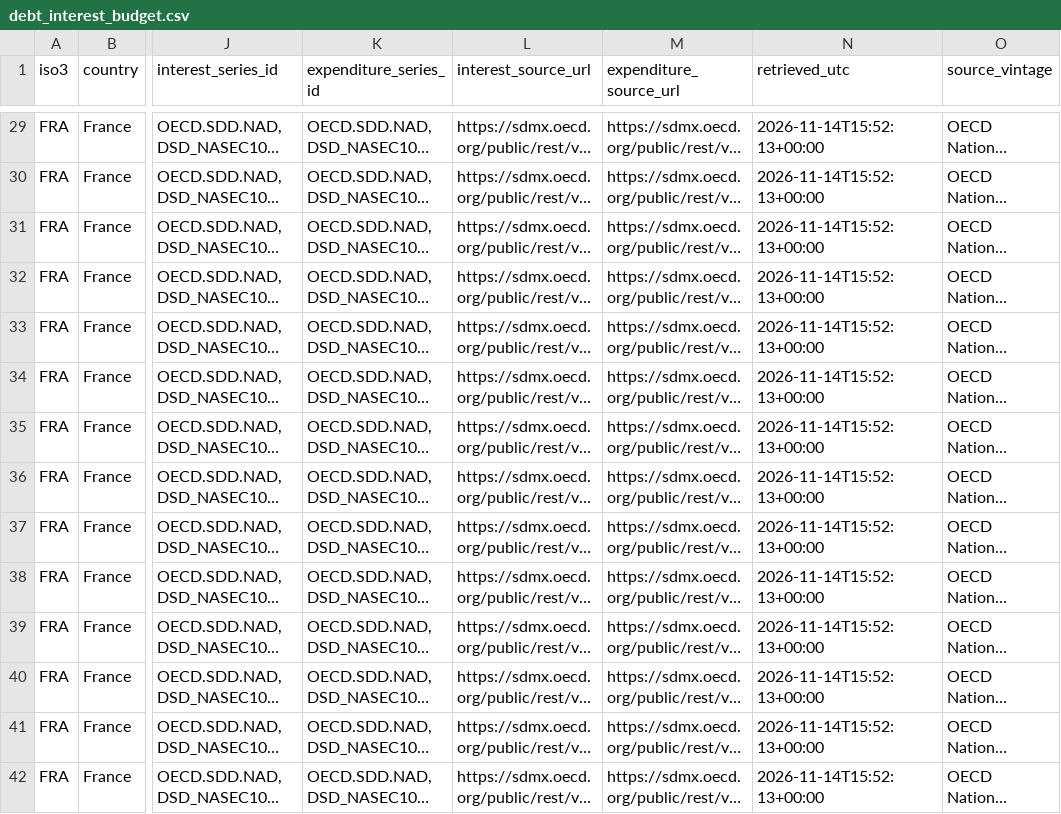
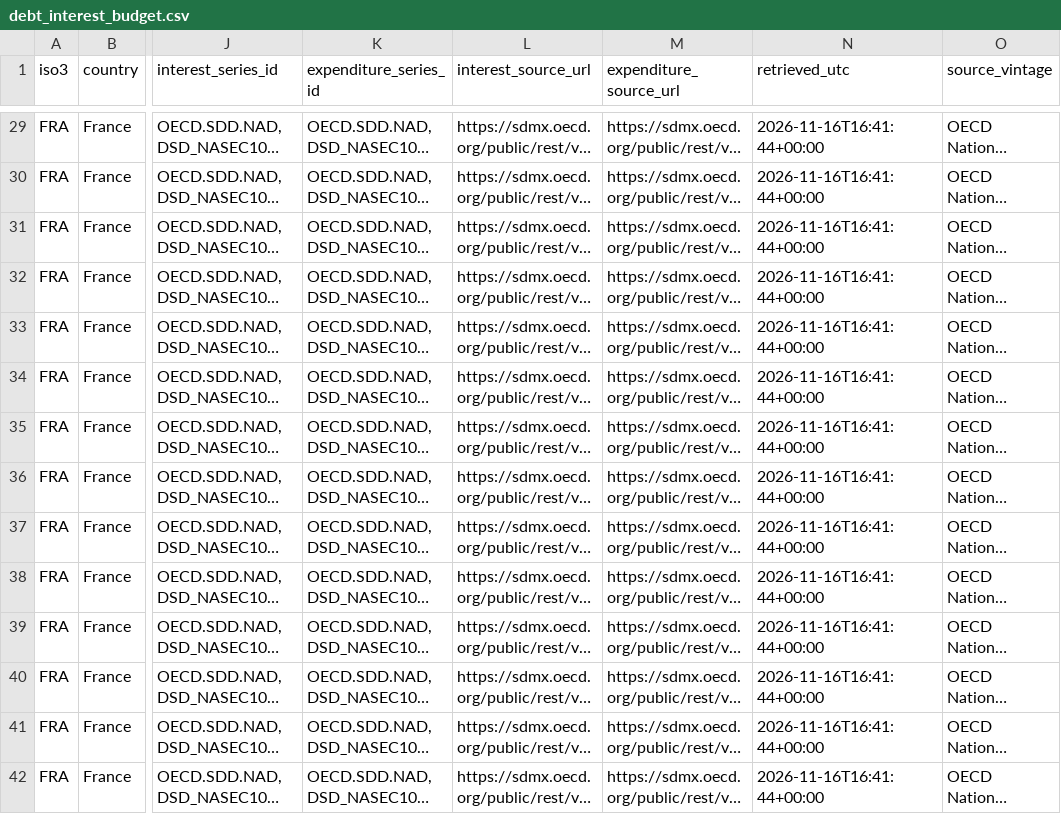
Before and after one commit to hanshanley/uk_decline, a CSV file: data/debt_interest_budget.csv, drawn as a sheet; only a part is shown, gaps mark what is left out; long unchanged cells end in …; the diff covers the shown part only; the diff names each change by its address in the sheet, - before the commit and + after, or states it on an @@ line.

```diff
--- a/data/debt_interest_budget.csv
+++ b/data/debt_interest_budget.csv
-N29:N42 (retrieved_utc): 2026-11-14T15:52:13+00:00
+N29:N42 (retrieved_utc): 2026-11-16T16:41:44+00:00
```
Also changed, not shown: 116 edited cells elsewhere in this file, data/consumer_inflation.csv, data/consumer_inflation_eu.csv, 22 other files.
